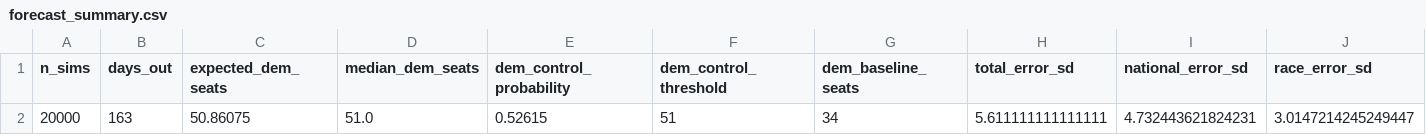
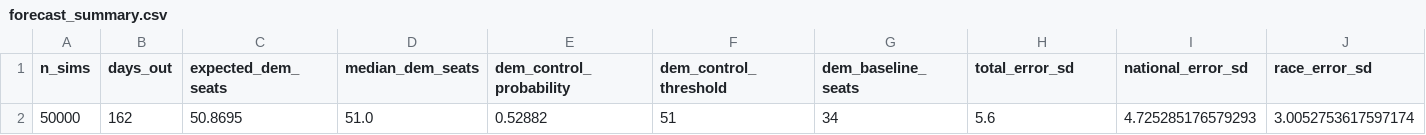
Before and after one commit to benyelin/2026-senate-model, a CSV file: outputs/forecast_summary.csv, drawn as a sheet; only a part is shown; removed rows and columns are numbered as before the commit, all else as after; rows hold the shown columns only; the diff names each change by its address in the sheet, - before the commit and + after, or states it on an @@ line.

```diff
--- a/outputs/forecast_summary.csv
+++ b/outputs/forecast_summary.csv
-row 2: 20000 | 163 | 50.86075 | 51.0 | 0.52615 | 51 | 34 | 5.611111111111111 | 4.732443621824231 | 3.0147214245249447
+row 2: 50000 | 162 | 50.8695 | 51.0 | 0.52882 | 51 | 34 | 5.6 | 4.725285176579293 | 3.0052753617597174
```
Also changed, not shown: inputs/bayesian_update_generated.csv, inputs/race_inputs.csv, 5 other files.
